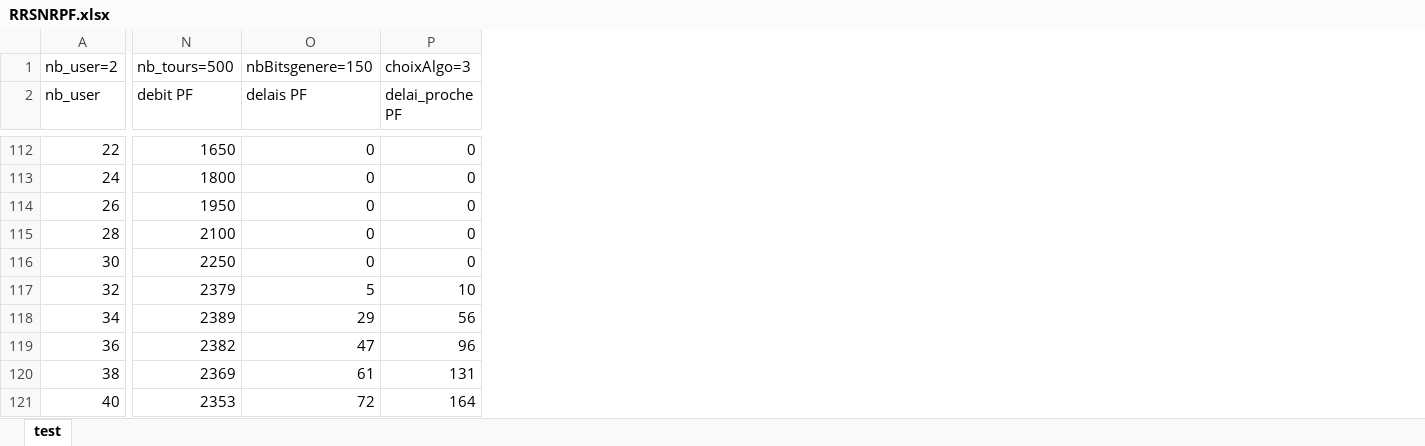
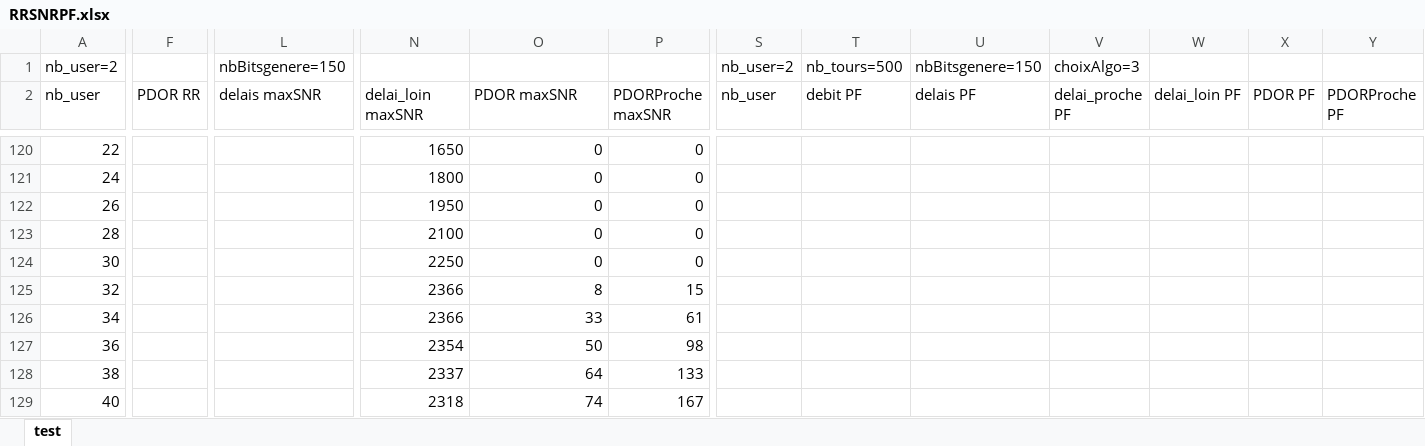
Before and after one commit to NicolasLeGall/M1Stage, an Excel workbook: RRSNRPF.xlsx, sheet test, drawn as a sheet; only a part is shown, gaps mark what is left out; values as stored, in another font and other column widths than the file's, no borders; charts and pictures not drawn; addresses are those after the commit; the diff covers the shown part only; the diff names each change by its address in the sheet, - before the commit and + after, or states it on an @@ line.

```diff
--- a/RRSNRPF.xlsx (sheet test)
+++ b/RRSNRPF.xlsx (sheet test)
+column F (PDOR RR), empty
+column L (delais maxSNR), row 1: nbBitsgenere=150
+column S (nb_user), row 1: nb_user=2
+column T (debit PF), row 1: nb_tours=500
+column U (delais PF), row 1: nbBitsgenere=150
+column V (delai_proche PF), row 1: choixAlgo=3
+column W (delai_loin PF), empty
+column X (PDOR PF), empty
+column Y (PDORProche PF), empty
-N1 (delai_loin maxSNR): nb_tours=500
+N1 (delai_loin maxSNR): (empty)
-O1 (PDOR maxSNR): nbBitsgenere=150
+O1 (PDOR maxSNR): (empty)
-P1 (PDORProche maxSNR): choixAlgo=3
+P1 (PDORProche maxSNR): (empty)
-N2: debit PF
+N2: delai_loin maxSNR
-O2: delais PF
+O2: PDOR maxSNR
-P2: delai_proche PF
+P2: PDORProche maxSNR
-N125 (delai_loin maxSNR): 2379
+N125 (delai_loin maxSNR): 2366
-O125 (PDOR maxSNR): 5
+O125 (PDOR maxSNR): 8
-P125 (PDORProche maxSNR): 10
+P125 (PDORProche maxSNR): 15
-N126 (delai_loin maxSNR): 2389
+N126 (delai_loin maxSNR): 2366
-O126 (PDOR maxSNR): 29
+O126 (PDOR maxSNR): 33
-P126 (PDORProche maxSNR): 56
+P126 (PDORProche maxSNR): 61
-N127 (delai_loin maxSNR): 2382
+N127 (delai_loin maxSNR): 2354
-O127 (PDOR maxSNR): 47
+O127 (PDOR maxSNR): 50
-P127 (PDORProche maxSNR): 96
+P127 (PDORProche maxSNR): 98
-N128 (delai_loin maxSNR): 2369
+N128 (delai_loin maxSNR): 2337
-O128 (PDOR maxSNR): 61
+O128 (PDOR maxSNR): 64
-P128 (PDORProche maxSNR): 131
+P128 (PDORProche maxSNR): 133
-N129 (delai_loin maxSNR): 2353
+N129 (delai_loin maxSNR): 2318
-O129 (PDOR maxSNR): 72
+O129 (PDOR maxSNR): 74
-P129 (PDORProche maxSNR): 164
+P129 (PDORProche maxSNR): 167
```
Also changed, not shown: 8 added rows, 2 added columns, 2 removed columns and 442 edited cells elsewhere in this sheet, charts or pictures, 7 other files.
